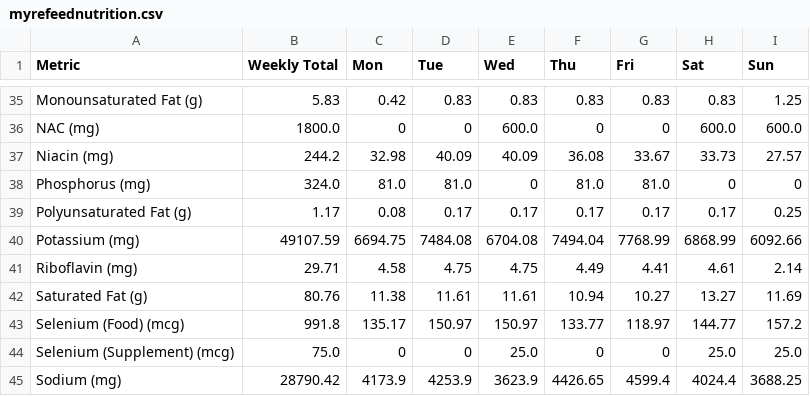
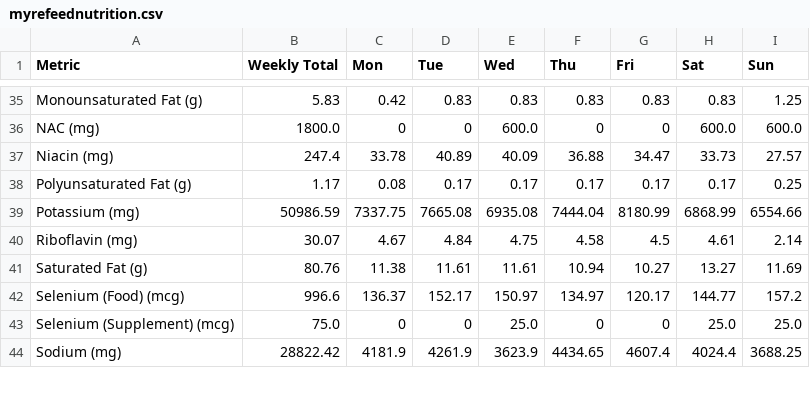
Before and after one commit to elmustslay/daily-blueprint, a CSV file: outputs/myrefeednutrition.csv, drawn as a sheet; only a part is shown, gaps mark what is left out; the diff covers the shown part only.

```diff
--- a/outputs/myrefeednutrition.csv
+++ b/outputs/myrefeednutrition.csv
@@ -36,10 +36,9 @@ Monounsaturated Fat (g),5.83,0.42,0.83,0.83,0.83,0.83,0.83,1.25
 NAC (mg),1800.0,0,0,600.0,0,0,600.0,600.0
-Niacin (mg),244.2,32.98,40.09,40.09,36.08,33.67,33.73,27.57
-Phosphorus (mg),324.0,81.0,81.0,0,81.0,81.0,0,0
+Niacin (mg),247.4,33.78,40.89,40.09,36.88,34.47,33.73,27.57
 Polyunsaturated Fat (g),1.17,0.08,0.17,0.17,0.17,0.17,0.17,0.25
-Potassium (mg),49107.59,6694.75,7484.08,6704.08,7494.04,7768.99,6868.99,6092.66
-Riboflavin (mg),29.71,4.58,4.75,4.75,4.49,4.41,4.61,2.14
+Potassium (mg),50986.59,7337.75,7665.08,6935.08,7444.04,8180.99,6868.99,6554.66
+Riboflavin (mg),30.07,4.67,4.84,4.75,4.58,4.5,4.61,2.14
 Saturated Fat (g),80.76,11.38,11.61,11.61,10.94,10.27,13.27,11.69
-Selenium (Food) (mcg),991.8,135.17,150.97,150.97,133.77,118.97,144.77,157.2
+Selenium (Food) (mcg),996.6,136.37,152.17,150.97,134.97,120.17,144.77,157.2
 Selenium (Supplement) (mcg),75.0,0,0,25.0,0,0,25.0,25.0
-Sodium (mg),28790.42,4173.9,4253.9,3623.9,4426.65,4599.4,4024.4,3688.25
+Sodium (mg),28822.42,4181.9,4261.9,3623.9,4434.65,4607.4,4024.4,3688.25
```
Also changed, not shown: 152 edited cells elsewhere in this file, outputs/mycutnutrition.csv, 14 other files.
